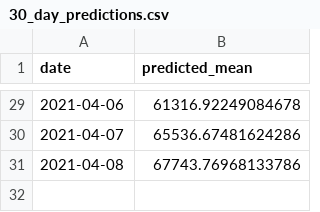
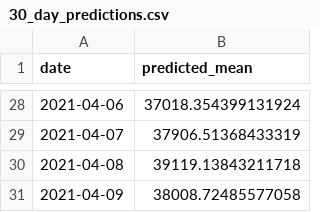
Before and after one commit to CCom20/covid-ml-application, a CSV file: data/30_day_predictions.csv, drawn as a sheet; only a part is shown, gaps mark what is left out; the diff covers the shown part only.

```diff
--- a/data/30_day_predictions.csv
+++ b/data/30_day_predictions.csv
@@ -29,3 +28,4 @@ date,predicted_mean
-2021-04-06,61316.92249084678
-2021-04-07,65536.67481624286
-2021-04-08,67743.76968133786
+2021-04-06,37018.354399131924
+2021-04-07,37906.51368433319
+2021-04-08,39119.13843211718
+2021-04-09,38008.72485577058
```
Also changed, not shown: 1 removed row and 26 edited cells elsewhere in this file, data/county-cases-latest-master.csv, data/state-daily-stats.csv, 6 other files.
